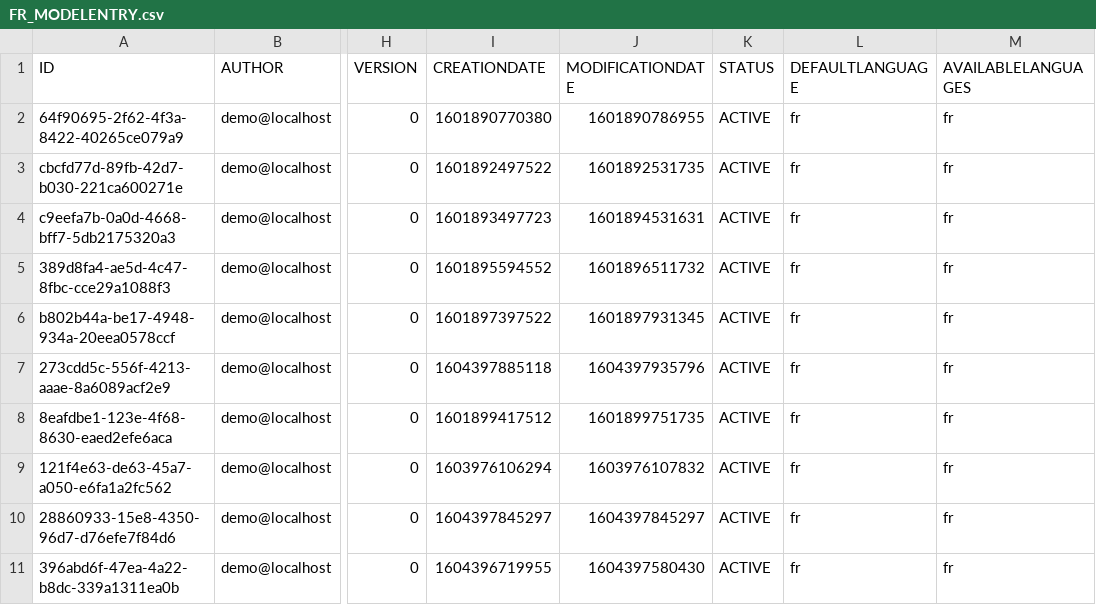
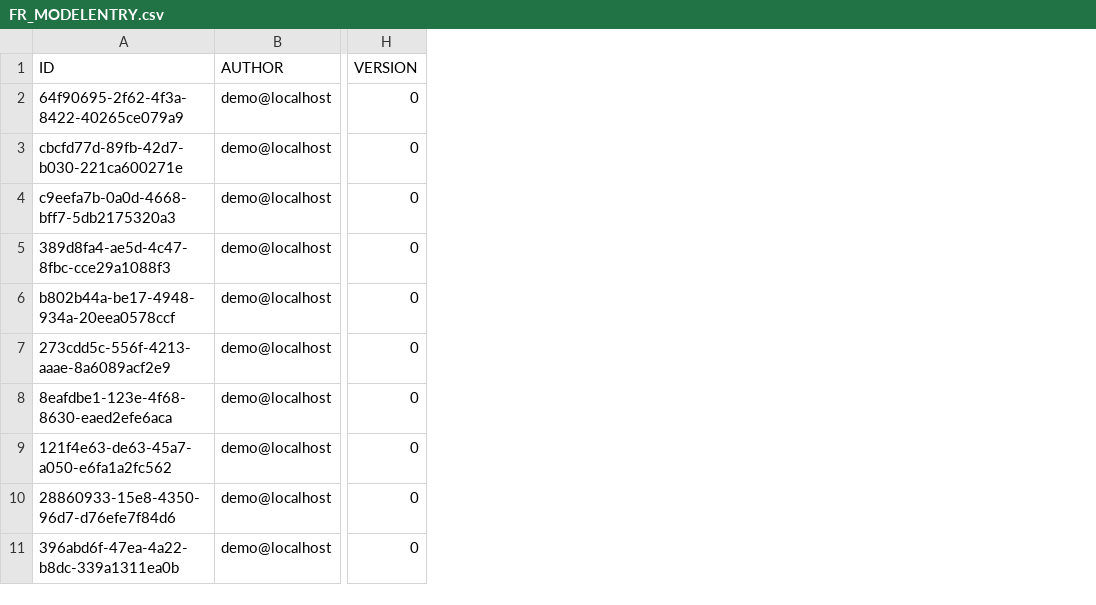
Before and after one commit to fairandsmart/consent-manager-back, a CSV file: src/main/resources/db/FR_MODELENTRY.csv, drawn as a sheet; only a part is shown, gaps mark what is left out; the diff names each change by its address in the sheet, - before the commit and + after, or states it on an @@ line.

Commit message:
Revert "Updated changelog & demo data for ModelEntry's new columns"
This reverts commit 9c11f05ce6ee78ee04bab8b7a51941c0eed4da9a.

```diff
--- a/src/main/resources/db/FR_MODELENTRY.csv
+++ b/src/main/resources/db/FR_MODELENTRY.csv
-column I (CREATIONDATE), rows 2-11: 1601890770380 | 1601892497522 | 1601893497723 | 1601895594552 | 1601897397522 | 1604397885118 | 1601899417512 | 1603976106294 | 1604397845297 | 1604396719955
-column J (MODIFICATIONDATE), rows 2-11: 1601890786955 | 1601892531735 | 1601894531631 | 1601896511732 | 1601897931345 | 1604397935796 | 1601899751735 | 1603976107832 | 1604397845297 | 1604397580430
-column K (STATUS), rows 2-11: all ACTIVE
-column L (DEFAULTLANGUAGE), rows 2-11: all fr
-column M (AVAILABLELANGUAGES), rows 2-11: all fr
```
Also changed, not shown: src/main/resources/db/EN_MODELENTRY.csv, 1 other file.
